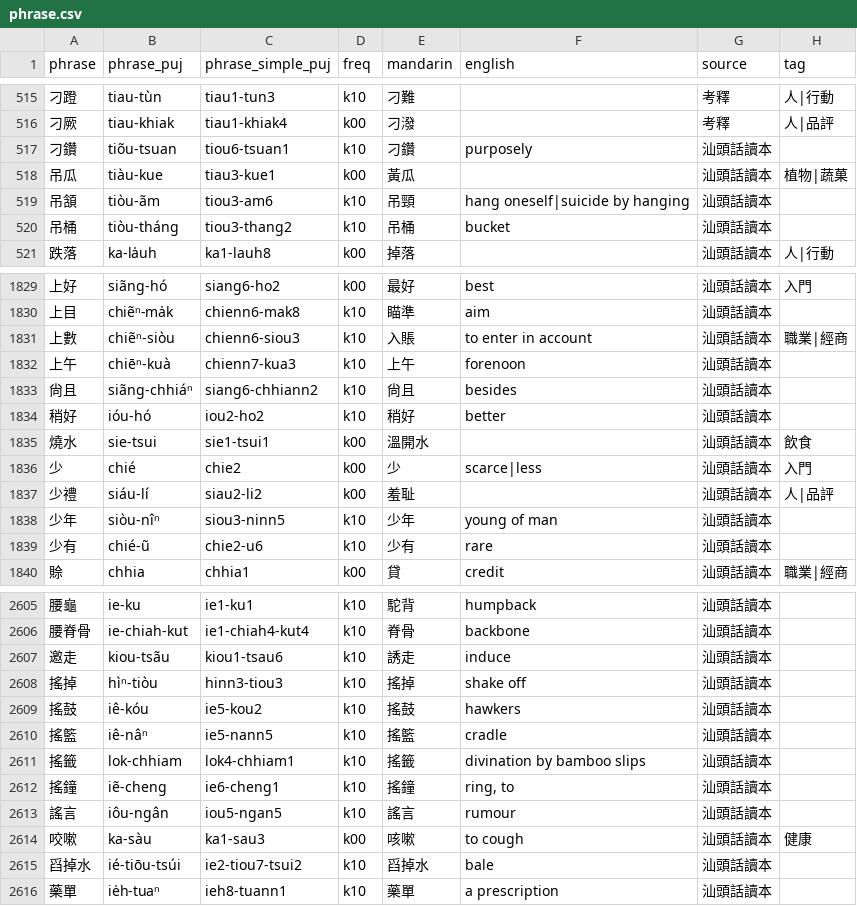
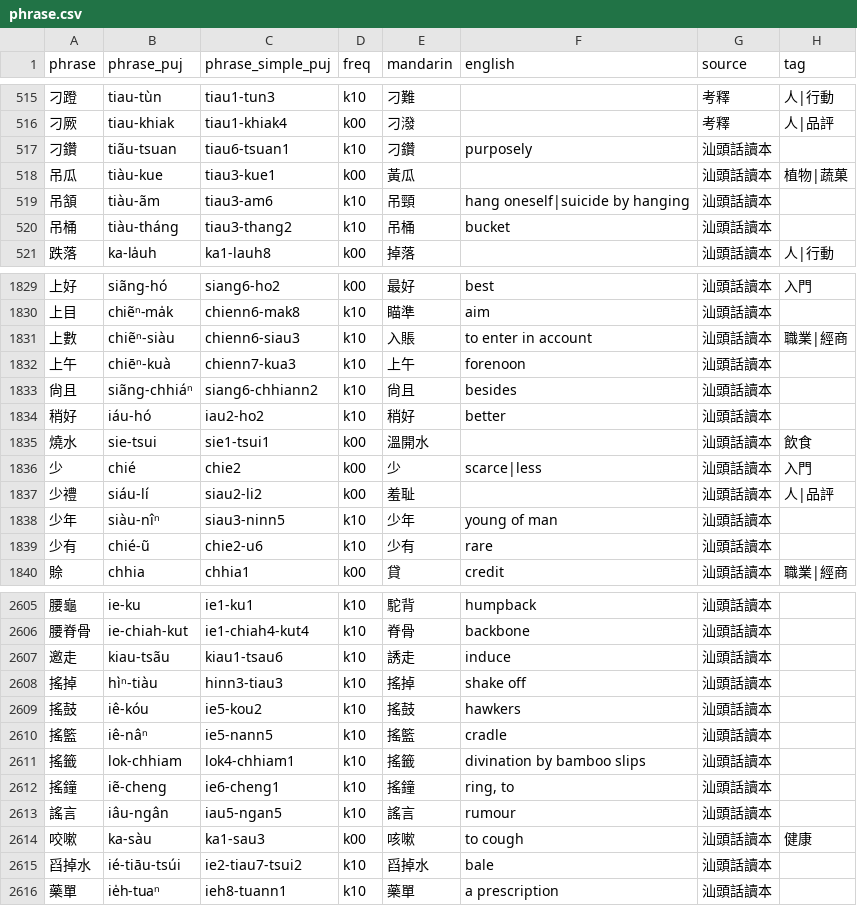
Before and after one commit to hokkien-writing/teochew-lexicon, a CSV file: phrase.csv, drawn as a sheet; only a part is shown, gaps mark what is left out; the diff covers the shown part only.

```diff
--- a/phrase.csv
+++ b/phrase.csv
@@ -516,6 +516,6 @@ phrase,phrase_puj,phrase_simple_puj,freq,mandarin,english,source,tag
 刁厥,tiau-khiak,tiau1-khiak4,k00,刁潑,,考釋,人|品評
-刁鑽,tiõu-tsuan,tiou6-tsuan1,k10,刁鑽,purposely,汕頭話讀本,
+刁鑽,tiãu-tsuan,tiau6-tsuan1,k10,刁鑽,purposely,汕頭話讀本,
 吊瓜,tiàu-kue,tiau3-kue1,k00,黃瓜,,汕頭話讀本,植物|蔬菓
-吊頷,tiòu-ãm,tiou3-am6,k10,吊頸,hang oneself|suicide by hanging,汕頭話讀本,
-吊桶,tiòu-tháng,tiou3-thang2,k10,吊桶,bucket,汕頭話讀本,
+吊頷,tiàu-ãm,tiau3-am6,k10,吊頸,hang oneself|suicide by hanging,汕頭話讀本,
+吊桶,tiàu-tháng,tiau3-thang2,k10,吊桶,bucket,汕頭話讀本,
 跌落,ka-la̍uh,ka1-lauh8,k00,掉落,,汕頭話讀本,人|行動
@@ -1830,6 +1830,6 @@ phrase,phrase_puj,phrase_simple_puj,freq,mandarin,english,source,tag
 上目,chiẽⁿ-ma̍k,chienn6-mak8,k10,瞄準,aim,汕頭話讀本,
-上數,chiẽⁿ-siòu,chienn6-siou3,k10,入賬,to enter in account,汕頭話讀本,職業|經商
+上數,chiẽⁿ-siàu,chienn6-siau3,k10,入賬,to enter in account,汕頭話讀本,職業|經商
 上午,chiēⁿ-kuà,chienn7-kua3,k10,上午,forenoon,汕頭話讀本,
 尙且,siãng-chhiáⁿ,siang6-chhiann2,k10,尙且,besides,汕頭話讀本,
-稍好,ióu-hó,iou2-ho2,k10,稍好,better,汕頭話讀本,
+稍好,iáu-hó,iau2-ho2,k10,稍好,better,汕頭話讀本,
 燒水,sie-tsui,sie1-tsui1,k00,溫開水,,汕頭話讀本,飲食
@@ -1837,3 +1837,3 @@ phrase,phrase_puj,phrase_simple_puj,freq,mandarin,english,source,tag
 少禮,siáu-lí,siau2-li2,k00,羞耻,,汕頭話讀本,人|品評
-少年,siòu-nîⁿ,siou3-ninn5,k10,少年,young of man,汕頭話讀本,
+少年,siàu-nîⁿ,siau3-ninn5,k10,少年,young of man,汕頭話讀本,
 少有,chié-ũ,chie2-u6,k10,少有,rare,汕頭話讀本,
@@ -2606,4 +2606,4 @@ phrase,phrase_puj,phrase_simple_puj,freq,mandarin,english,source,tag
 腰脊骨,ie-chiah-kut,ie1-chiah4-kut4,k10,脊骨,backbone,汕頭話讀本,
-邀走,kiou-tsãu,kiou1-tsau6,k10,誘走,induce,汕頭話讀本,
-搖掉,hìⁿ-tiòu,hinn3-tiou3,k10,搖掉,shake off,汕頭話讀本,
+邀走,kiau-tsãu,kiau1-tsau6,k10,誘走,induce,汕頭話讀本,
+搖掉,hìⁿ-tiàu,hinn3-tiau3,k10,搖掉,shake off,汕頭話讀本,
 搖鼓,iê-kóu,ie5-kou2,k10,搖鼓,hawkers,汕頭話讀本,
@@ -2612,5 +2612,5 @@ phrase,phrase_puj,phrase_simple_puj,freq,mandarin,english,source,tag
 搖鐘,iẽ-cheng,ie6-cheng1,k10,搖鐘,"ring, to",汕頭話讀本,
-謠言,iôu-ngân,iou5-ngan5,k10,謠言,rumour,汕頭話讀本,
+謠言,iâu-ngân,iau5-ngan5,k10,謠言,rumour,汕頭話讀本,
 咬嗽,ka-sàu,ka1-sau3,k00,咳嗽,to cough,汕頭話讀本,健康
-舀掉水,ié-tiōu-tsúi,ie2-tiou7-tsui2,k10,舀掉水,bale,汕頭話讀本,
+舀掉水,ié-tiāu-tsúi,ie2-tiau7-tsui2,k10,舀掉水,bale,汕頭話讀本,
 藥單,ie̍h-tuaⁿ,ieh8-tuann1,k10,藥單,a prescription,汕頭話讀本,
```
Also changed, not shown: 129 edited cells elsewhere in this file, character.csv.
